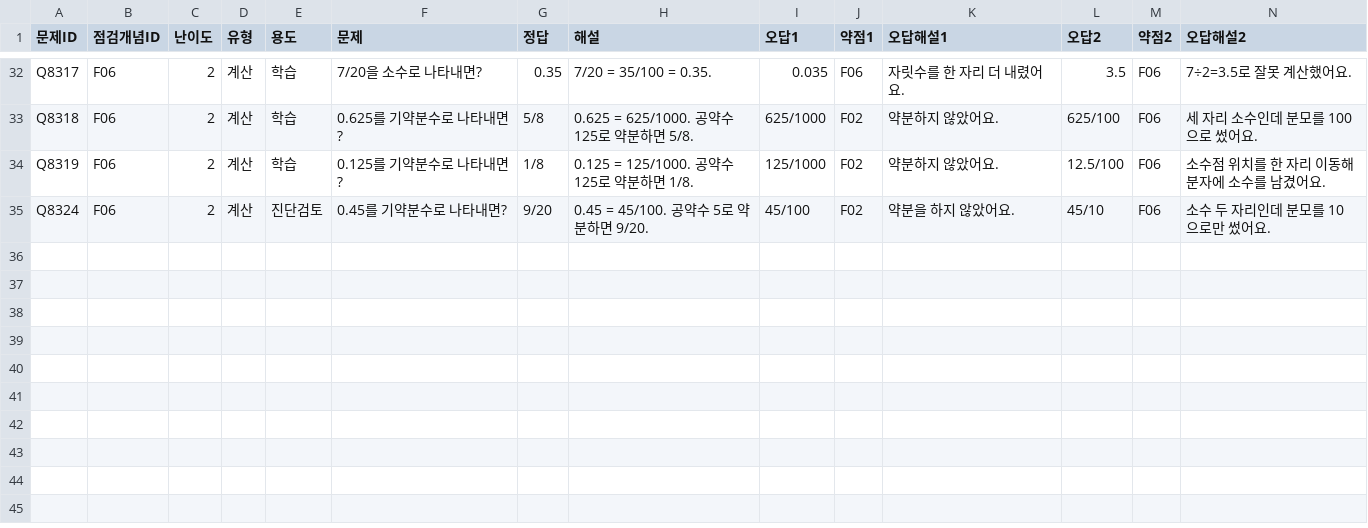
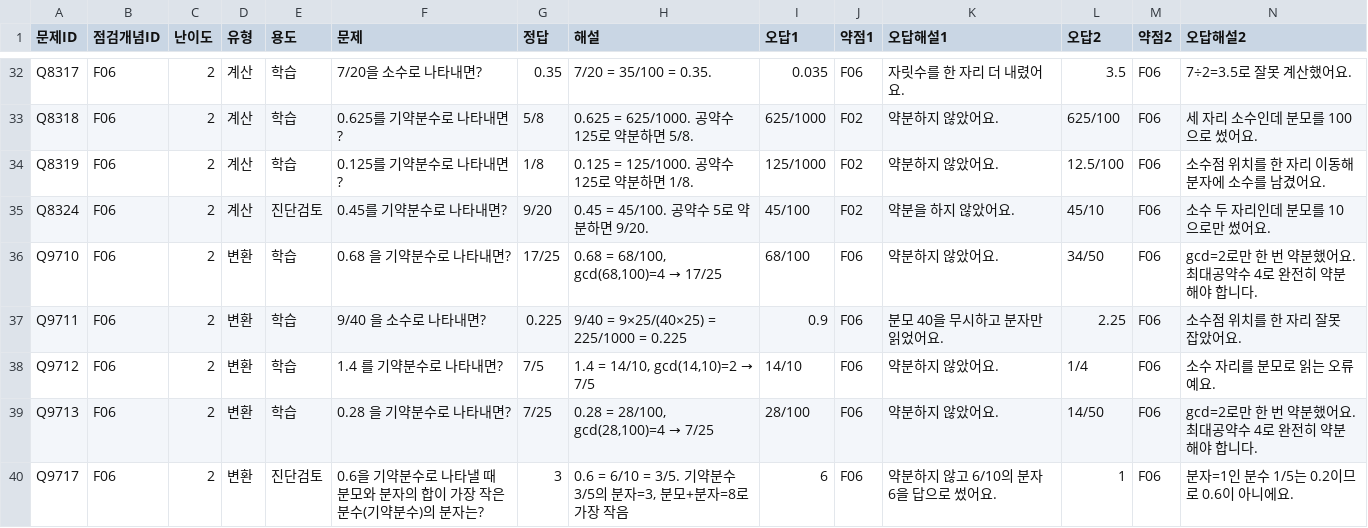
Before and after one commit to wataryu00-boop/math-diagnostic, a CSV file: problems/F06/2.csv, drawn as a sheet; only a part is shown, gaps mark what is left out; rows hold the shown columns only; the diff names each change by its address in the sheet, - before the commit and + after, or states it on an @@ line.

```diff
--- a/problems/F06/2.csv
+++ b/problems/F06/2.csv
+row 36: Q9710 | F06 | 2 | 변환 | 학습 | 0.68 을 기약분수로 나타내면? | 17/25 | 0.68 = 68/100, gcd(68,100)=4 → 17/25 | 68/100 | F06 | 약분하지 않았어요. | 34/50 | F06 | gcd=2로만 한 번 약분했어요. 최대공약수 4로 완전히 약분해야 합니다.
+row 37: Q9711 | F06 | 2 | 변환 | 학습 | 9/40 을 소수로 나타내면? | 0.225 | 9/40 = 9×25/(40×25) = 225/1000 = 0.225 | 0.9 | F06 | 분모 40을 무시하고 분자만 읽었어요. | 2.25 | F06 | 소수점 위치를 한 자리 잘못 잡았어요.
+row 38: Q9712 | F06 | 2 | 변환 | 학습 | 1.4 를 기약분수로 나타내면? | 7/5 | 1.4 = 14/10, gcd(14,10)=2 → 7/5 | 14/10 | F06 | 약분하지 않았어요. | 1/4 | F06 | 소수 자리를 분모로 읽는 오류예요.
+row 39: Q9713 | F06 | 2 | 변환 | 학습 | 0.28 을 기약분수로 나타내면? | 7/25 | 0.28 = 28/100, gcd(28,100)=4 → 7/25 | 28/100 | F06 | 약분하지 않았어요. | 14/50 | F06 | gcd=2로만 한 번 약분했어요. 최대공약수 4로 완전히 약분해야 합니다.
+row 40: Q9717 | F06 | 2 | 변환 | 진단검토 | 0.6을 기약분수로 나타낼 때 분모와 분자의 합이 가장 작은 분수(기약분수)의 분자는? | 3 | 0.6 = 6/10 = 3/5. 기약분수 3/5의 분자=3, 분모+분자=8로 가장 작음 | 6 | F06 | 약분하지 않고 6/10의 분자 6을 답으로 썼어요. | 1 | F06 | 분자=1인 분수 1/5는 0.2이므로 0.6이 아니에요.
```
Also changed, not shown: problems/F01/1.csv, problems/F01/2.csv, 7 other files.
